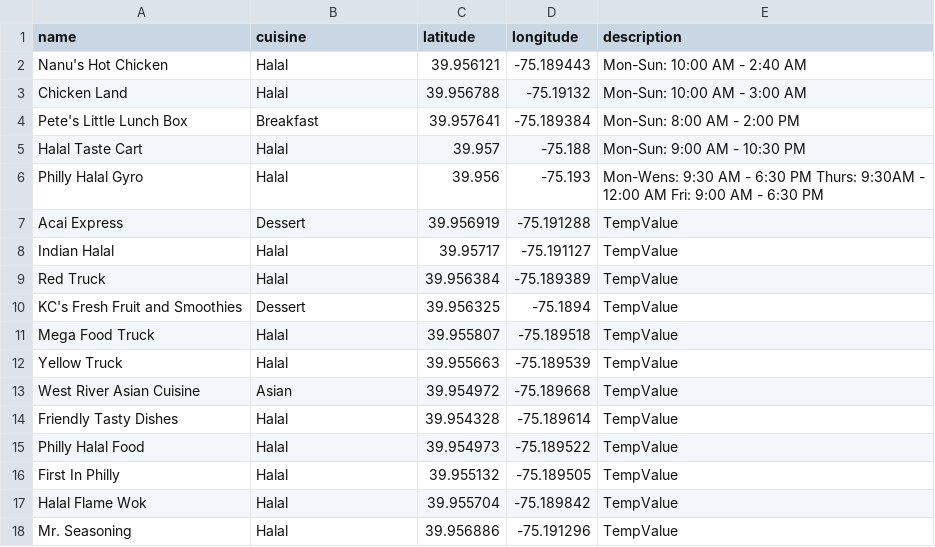
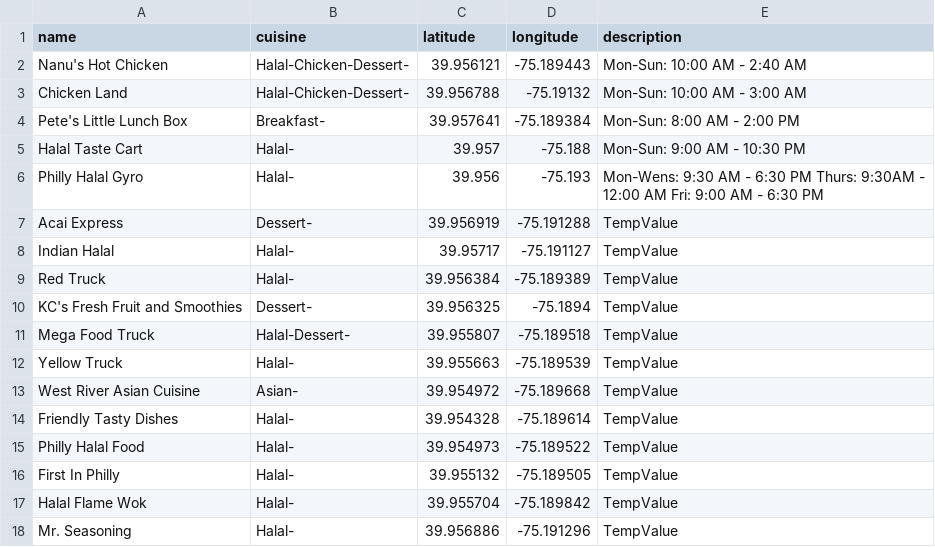
Before and after one commit to CodingDave885/Food-Truck-Finder, a CSV file: data/food_trucks.csv, drawn as a sheet.

```diff
--- a/data/food_trucks.csv
+++ b/data/food_trucks.csv
@@ -1,18 +1,18 @@
 name,cuisine,latitude,longitude,description
-Nanu's Hot Chicken,Halal,39.956121,-75.189443,Mon-Sun: 10:00 AM - 2:40 AM
-Chicken Land,Halal,39.956788,-75.19132,Mon-Sun: 10:00 AM - 3:00 AM
-Pete's Little Lunch Box,Breakfast,39.957641,-75.189384,Mon-Sun: 8:00 AM - 2:00 PM
-Halal Taste Cart,Halal,39.957,-75.188,Mon-Sun: 9:00 AM - 10:30 PM
-Philly Halal Gyro,Halal,39.956,-75.193,Mon-Wens: 9:30 AM - 6:30 PM Thurs: 9:30AM - 12:00 AM Fri: 9:00 AM - 6:30 PM
-Acai Express, Dessert,39.956919,-75.191288, TempValue
-Indian Halal, Halal,39.95717,-75.191127, TempValue
-Red Truck, Halal,39.956384,-75.189389, TempValue
-KC's Fresh Fruit and Smoothies, Dessert,39.956325,-75.1894, TempValue
-Mega Food Truck, Halal,39.955807,-75.189518, TempValue
-Yellow Truck, Halal,39.955663,-75.189539, TempValue
-West River Asian Cuisine, Asian,39.954972,-75.189668, TempValue
-Friendly Tasty Dishes, Halal,39.954328,-75.189614, TempValue
-Philly Halal Food, Halal,39.954973,-75.189522, TempValue
-First In Philly, Halal,39.955132,-75.189505, TempValue
-Halal Flame Wok, Halal,39.955704,-75.189842, TempValue
-Mr. Seasoning, Halal,39.956886,-75.191296, TempValue
+Nanu's Hot Chicken,Halal-Chicken-Dessert-,39.956121,-75.189443,Mon-Sun: 10:00 AM - 2:40 AM
+Chicken Land,Halal-Chicken-Dessert-,39.956788,-75.19132,Mon-Sun: 10:00 AM - 3:00 AM
+Pete's Little Lunch Box,Breakfast-,39.957641,-75.189384,Mon-Sun: 8:00 AM - 2:00 PM
+Halal Taste Cart,Halal-,39.957,-75.188,Mon-Sun: 9:00 AM - 10:30 PM
+Philly Halal Gyro,Halal-,39.956,-75.193,Mon-Wens: 9:30 AM - 6:30 PM Thurs: 9:30AM - 12:00 AM Fri: 9:00 AM - 6:30 PM
+Acai Express,Dessert-,39.956919,-75.191288,TempValue
+Indian Halal,Halal-,39.95717,-75.191127,TempValue
+Red Truck,Halal-,39.956384,-75.189389,TempValue
+KC's Fresh Fruit and Smoothies,Dessert-,39.956325,-75.1894,TempValue
+Mega Food Truck,Halal-Dessert-,39.955807,-75.189518,TempValue
+Yellow Truck,Halal-,39.955663,-75.189539,TempValue
+West River Asian Cuisine,Asian-,39.954972,-75.189668,TempValue
+Friendly Tasty Dishes,Halal-,39.954328,-75.189614,TempValue
+Philly Halal Food,Halal-,39.954973,-75.189522,TempValue
+First In Philly,Halal-,39.955132,-75.189505,TempValue
+Halal Flame Wok,Halal-,39.955704,-75.189842,TempValue
+Mr. Seasoning,Halal-,39.956886,-75.191296,TempValue
```
Also changed, not shown: data/food_truck_hours.csv, 2 other files.
